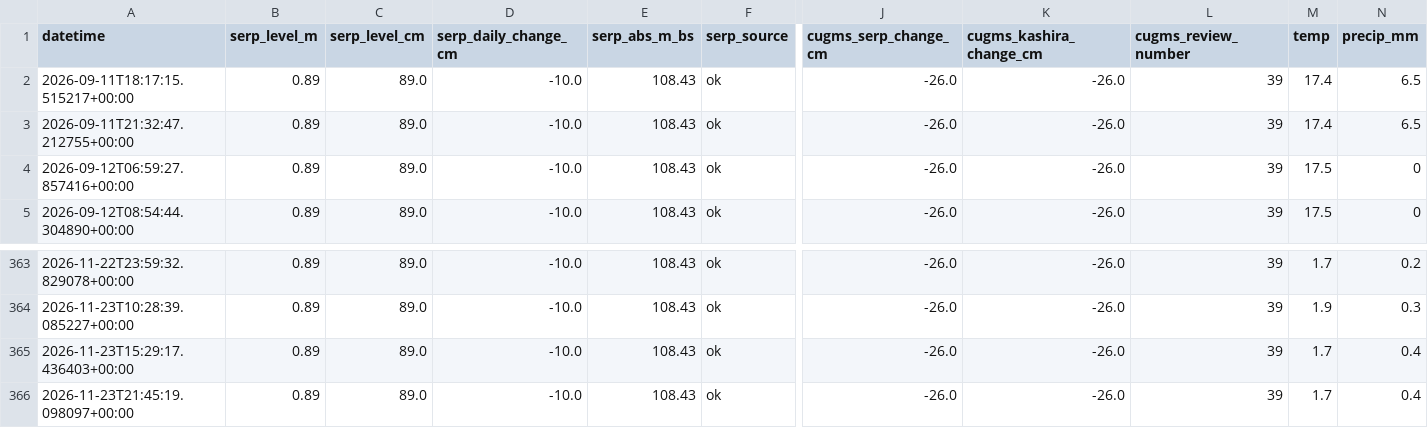
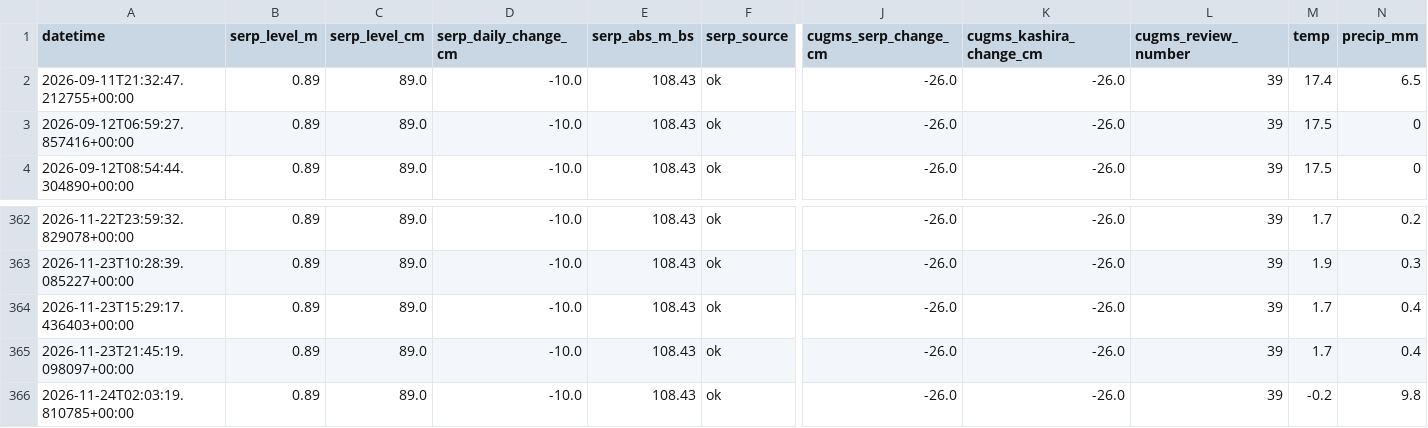
Before and after one commit to EM-from-Pu/oka-flood-monitor, a CSV file: docs/history.csv, drawn as a sheet; only a part is shown, gaps mark what is left out; removed rows and columns are numbered as before the commit, all else as after; rows hold the shown columns only; the diff names each change by its address in the sheet, - before the commit and + after, or states it on an @@ line.

```diff
--- a/docs/history.csv
+++ b/docs/history.csv
-row 2: 2026-09-11T18:17:15.515217+00:00 | 0.89 | 89.0 | -10.0 | 108.43 | ok | -26.0 | -26.0 | 39 | 17.4 | 6.5
+row 366: 2026-11-24T02:03:19.810785+00:00 | 0.89 | 89.0 | -10.0 | 108.43 | ok | -26.0 | -26.0 | 39 | -0.2 | 9.8
```
Also changed, not shown: 22 other files.
